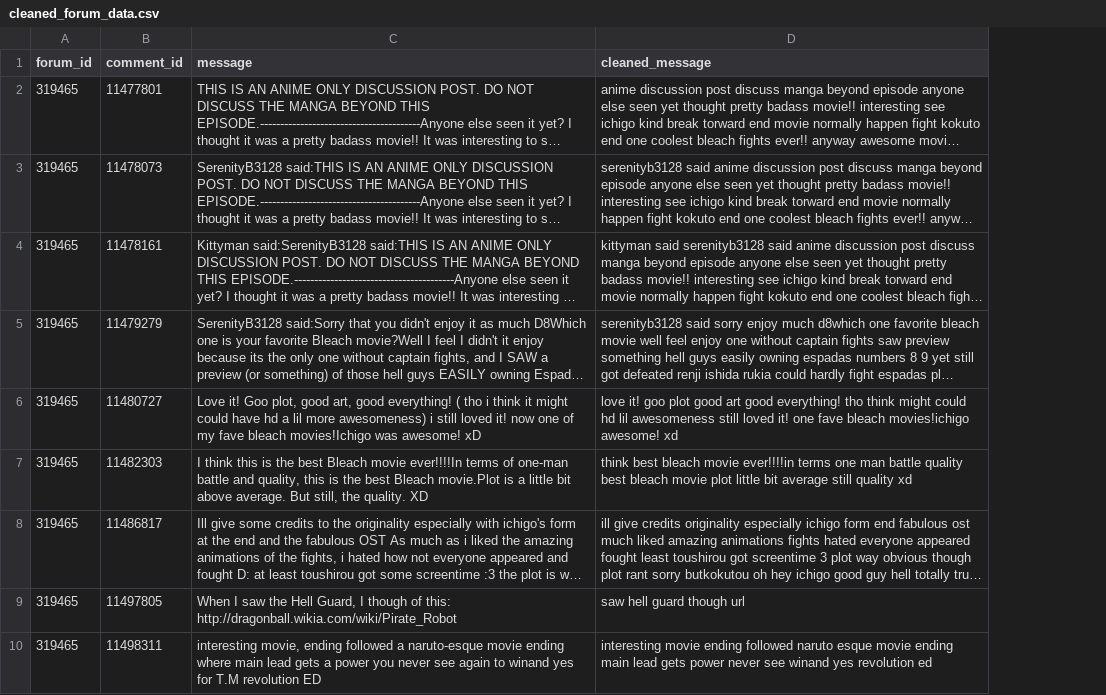
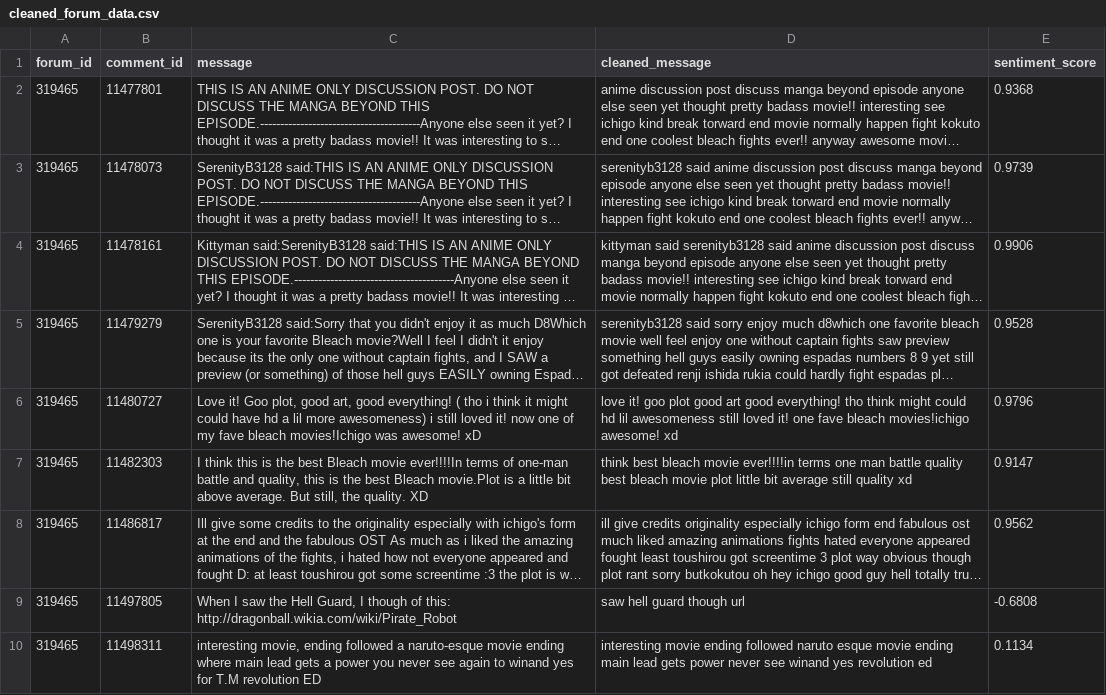
Before and after one commit to jennystar7703/myanimelist_analysis, a CSV file: code/cleaned_forum_data.csv, drawn as a sheet; only a part is shown; long unchanged cells end in …; the diff names each change by its address in the sheet, - before the commit and + after, or states it on an @@ line.

```diff
--- a/code/cleaned_forum_data.csv
+++ b/code/cleaned_forum_data.csv
+column E (sentiment_score), rows 2-10: 0.9368 | 0.9739 | 0.9906 | 0.9528 | 0.9796 | 0.9147 | 0.9562 | -0.6808 | 0.1134
```
Also changed, not shown: 3 other files.
